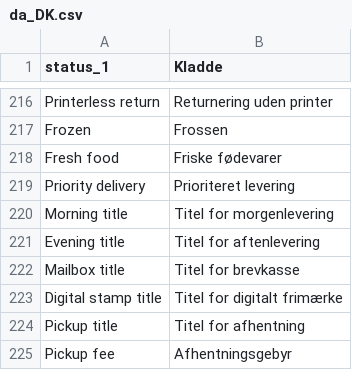
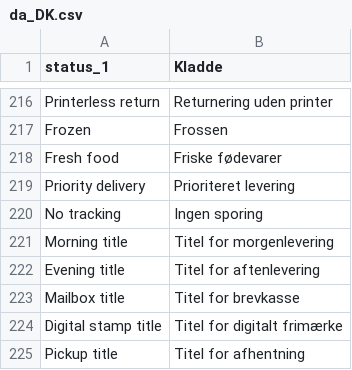
Before and after one commit to myparcelnl/magento, a CSV file: i18n/da_DK.csv, drawn as a sheet; only a part is shown, gaps mark what is left out; the shorter side is filled out with more unchanged rows; the diff names each change by its address in the sheet, - before the commit and + after, or states it on an @@ line.

```diff
--- a/i18n/da_DK.csv
+++ b/i18n/da_DK.csv
+row 220: No tracking | Ingen sporing
```
Also changed, not shown: i18n/de_DE.csv, i18n/fr_FR.csv, 15 other files.
